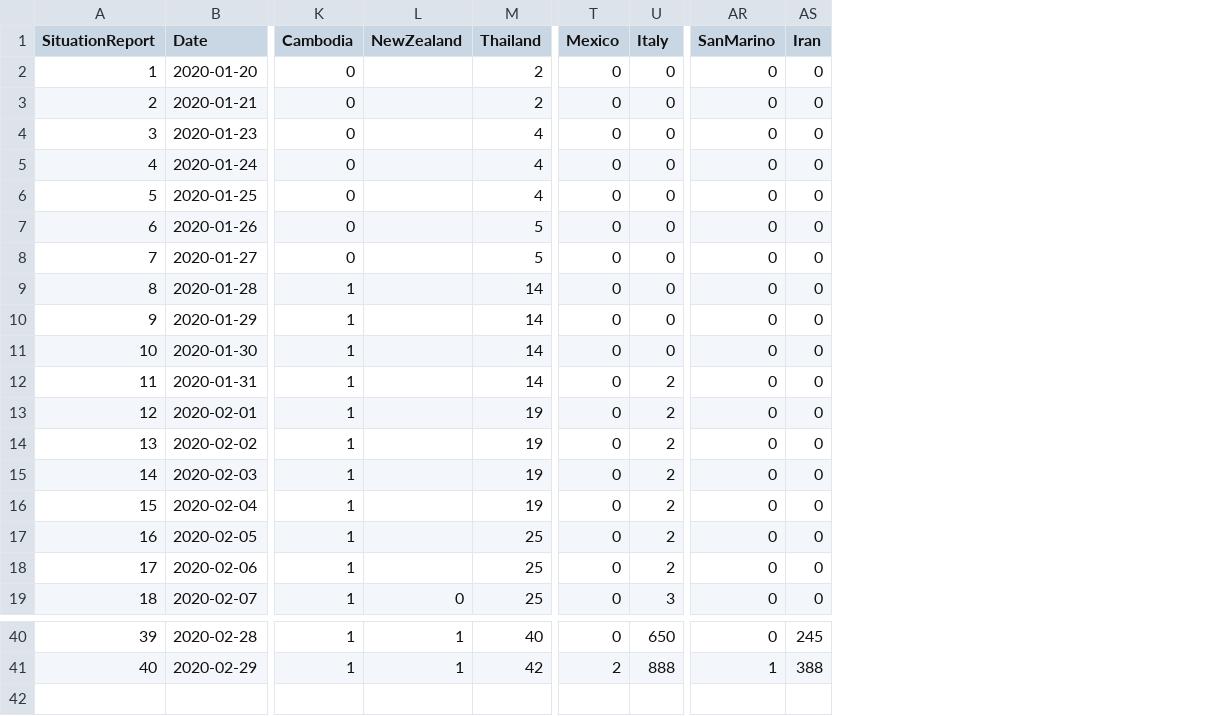
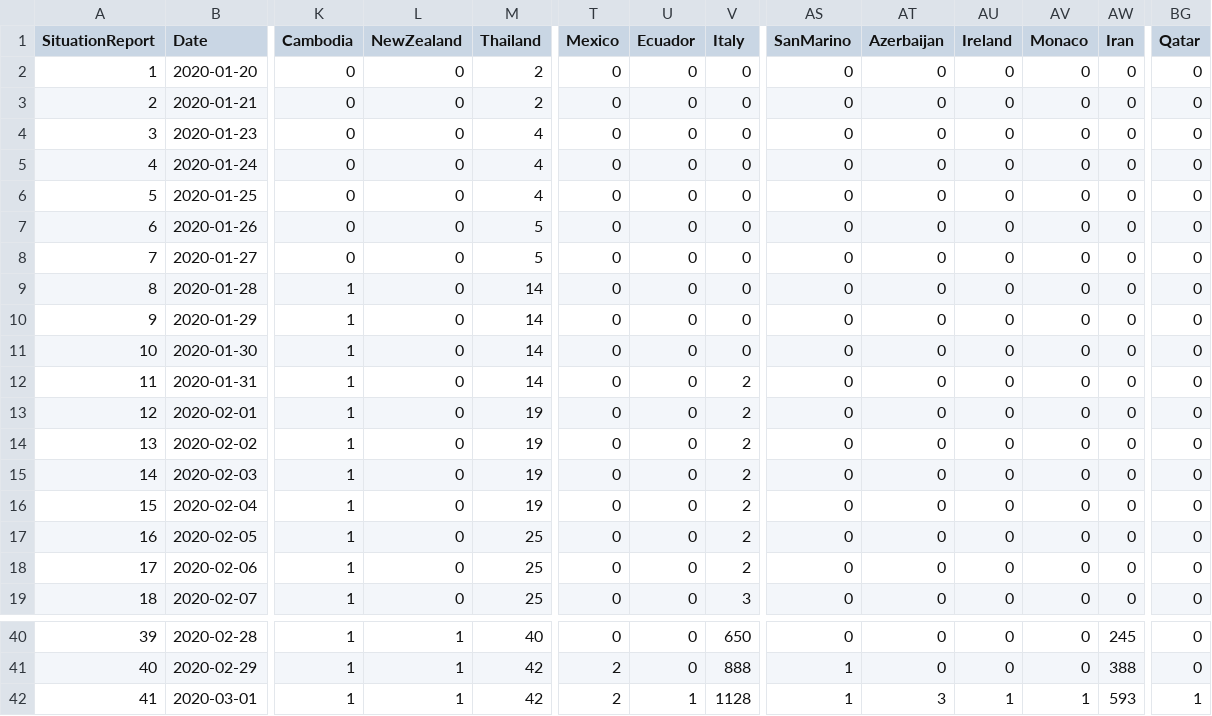
Before and after one commit to eebrown/data2019nCoV, a CSV file: data-raw/WHO_SR.csv, drawn as a sheet; only a part is shown, gaps mark what is left out; rows hold the shown columns only; the diff names each change by its address in the sheet, - before the commit and + after, or states it on an @@ line.

```diff
--- a/data-raw/WHO_SR.csv
+++ b/data-raw/WHO_SR.csv
+column U (Ecuador), rows 2-19: all 0; rows 40-41: 0 | 0
+column AT (Azerbaijan), rows 2-19: all 0; rows 40-41: 0 | 0
+column AU (Ireland), rows 2-19: all 0; rows 40-41: 0 | 0
+column AV (Monaco), rows 2-19: all 0; rows 40-41: 0 | 0
+column BG (Qatar), rows 2-19: all 0; rows 40-41: 0 | 0
-L2:L18 (NewZealand): (empty)
+L2:L18 (NewZealand): 0
+row 42: 41 | 2020-03-01 | 1 | 1 | 42 | 2 | 1 | 1128 | 1 | 3 | 1 | 1 | 593 | 1
```
Also changed, not shown: 7 other files.
